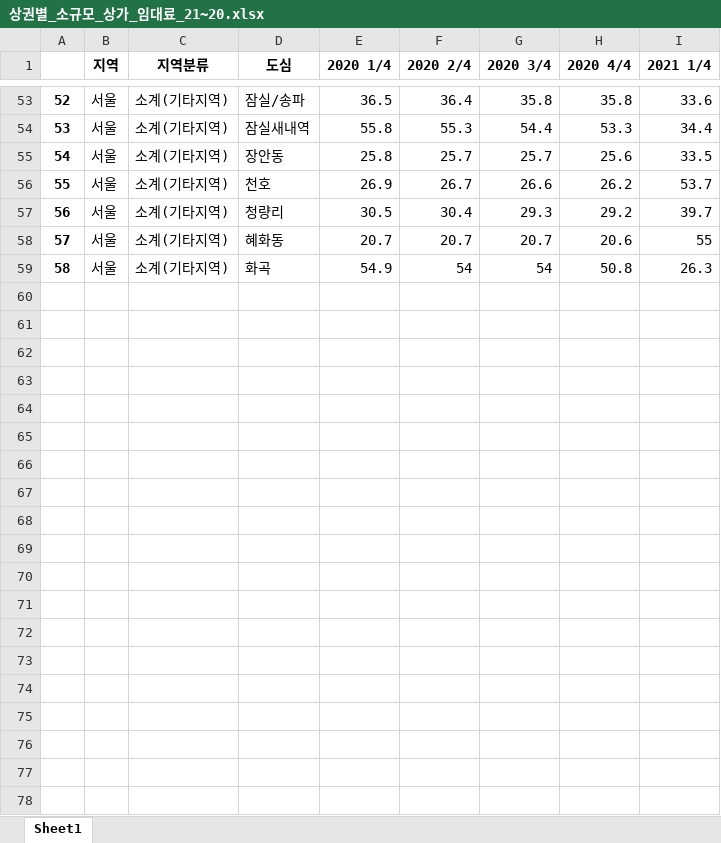
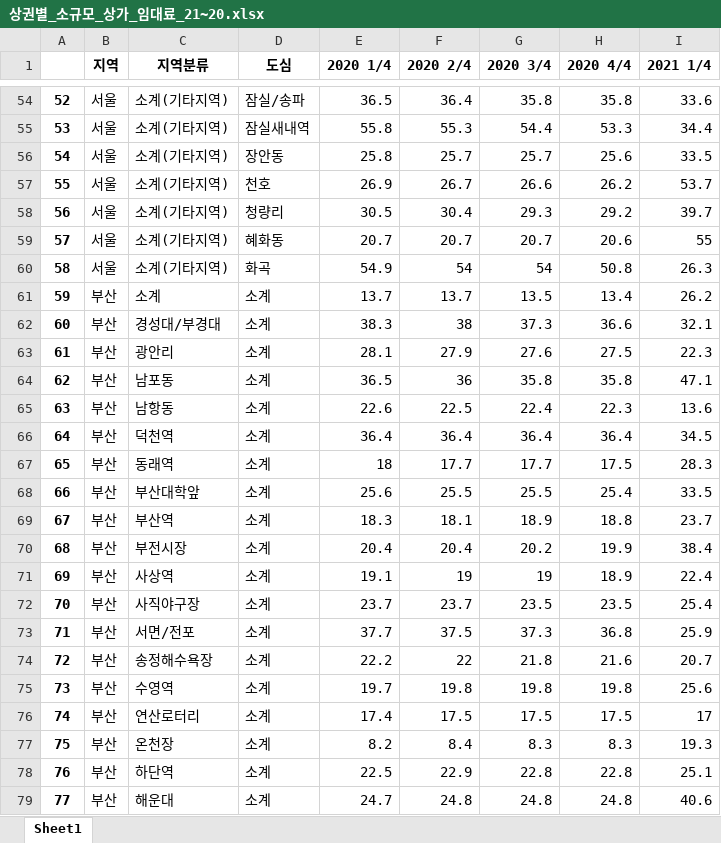
Before and after one commit to wjdaud301/2021_Muticampus_DataScience, an Excel workbook: Data-Visualization_project/상권별_소규모_상가_임대료_21~20.xlsx, sheet Sheet1, drawn as a sheet; only a part is shown, gaps mark what is left out; values as stored, in another font and other column widths than the file's, no borders; the diff covers the shown part only; the diff names each change by its address in the sheet, - before the commit and + after, or states it on an @@ line.

```diff
--- a/Data-Visualization_project/상권별_소규모_상가_임대료_21~20.xlsx (sheet Sheet1)
+++ b/Data-Visualization_project/상권별_소규모_상가_임대료_21~20.xlsx (sheet Sheet1)
+row 61: 59 | 부산 | 소계 | 소계 | 13.7 | 13.7 | 13.5 | 13.4 | 26.2
+row 62: 60 | 부산 | 경성대/부경대 | 소계 | 38.3 | 38 | 37.3 | 36.6 | 32.1
+row 63: 61 | 부산 | 광안리 | 소계 | 28.1 | 27.9 | 27.6 | 27.5 | 22.3
+row 64: 62 | 부산 | 남포동 | 소계 | 36.5 | 36 | 35.8 | 35.8 | 47.1
+row 65: 63 | 부산 | 남항동 | 소계 | 22.6 | 22.5 | 22.4 | 22.3 | 13.6
+row 66: 64 | 부산 | 덕천역 | 소계 | 36.4 | 36.4 | 36.4 | 36.4 | 34.5
+row 67: 65 | 부산 | 동래역 | 소계 | 18 | 17.7 | 17.7 | 17.5 | 28.3
+row 68: 66 | 부산 | 부산대학앞 | 소계 | 25.6 | 25.5 | 25.5 | 25.4 | 33.5
+row 69: 67 | 부산 | 부산역 | 소계 | 18.3 | 18.1 | 18.9 | 18.8 | 23.7
+row 70: 68 | 부산 | 부전시장 | 소계 | 20.4 | 20.4 | 20.2 | 19.9 | 38.4
+row 71: 69 | 부산 | 사상역 | 소계 | 19.1 | 19 | 19 | 18.9 | 22.4
+row 72: 70 | 부산 | 사직야구장 | 소계 | 23.7 | 23.7 | 23.5 | 23.5 | 25.4
+row 73: 71 | 부산 | 서면/전포 | 소계 | 37.7 | 37.5 | 37.3 | 36.8 | 25.9
+row 74: 72 | 부산 | 송정해수욕장 | 소계 | 22.2 | 22 | 21.8 | 21.6 | 20.7
+row 75: 73 | 부산 | 수영역 | 소계 | 19.7 | 19.8 | 19.8 | 19.8 | 25.6
+row 76: 74 | 부산 | 연산로터리 | 소계 | 17.4 | 17.5 | 17.5 | 17.5 | 17
+row 77: 75 | 부산 | 온천장 | 소계 | 8.2 | 8.4 | 8.3 | 8.3 | 19.3
+row 78: 76 | 부산 | 하단역 | 소계 | 22.5 | 22.9 | 22.8 | 22.8 | 25.1
+row 79: 77 | 부산 | 해운대 | 소계 | 24.7 | 24.8 | 24.8 | 24.8 | 40.6
```
Also changed, not shown: 167 added rows elsewhere in this sheet, Data-Visualization_project/dataset.xlsx, Data-Visualization_project/상권별_소규모_상가_공실률_17~19.xlsx, 26 other files.
